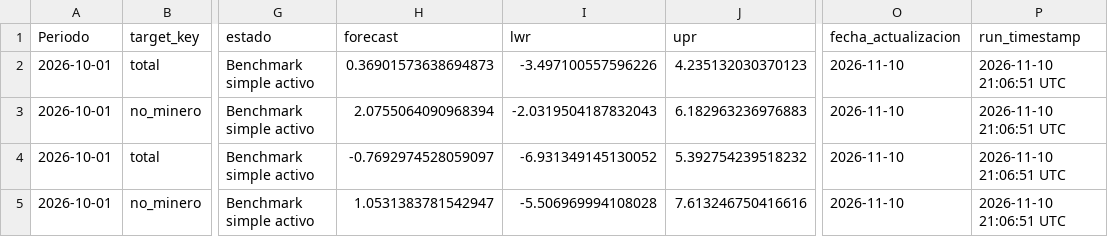
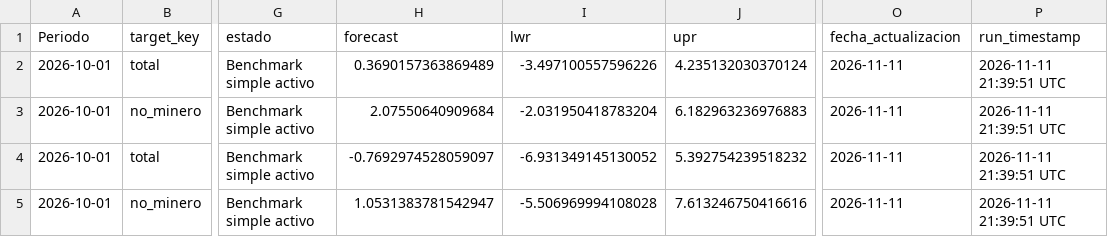
Before and after one commit to mulloav3007/Economics, a CSV file: data/processed/imacec_nowcast_summary.csv, drawn as a sheet; only a part is shown, gaps mark what is left out; the diff names each change by its address in the sheet, - before the commit and + after, or states it on an @@ line.

```diff
--- a/data/processed/imacec_nowcast_summary.csv
+++ b/data/processed/imacec_nowcast_summary.csv
-H2 (forecast): 0.36901573638694873
+H2 (forecast): 0.3690157363869489
-J2 (upr): 4.235132030370123
+J2 (upr): 4.235132030370124
-O2:O5 (fecha_actualizacion): 2026-11-10
+O2:O5 (fecha_actualizacion): 2026-11-11
-P2:P5 (run_timestamp): 2026-11-10 21:06:51 UTC
+P2:P5 (run_timestamp): 2026-11-11 21:39:51 UTC
-H3 (forecast): 2.0755064090968394
+H3 (forecast): 2.07550640909684
-I3 (lwr): -2.0319504187832043
+I3 (lwr): -2.031950418783204
```
Also changed, not shown: data/processed/imacec_nowcast_history.csv, data/processed/imacec_nowcast_history_all_models.csv, 35 other files.
